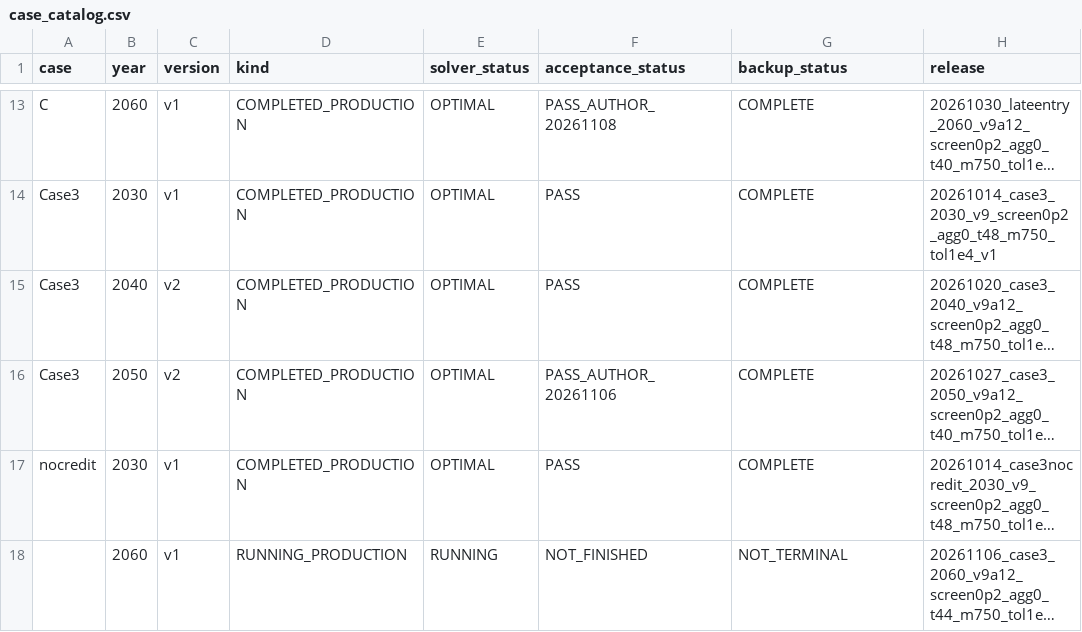
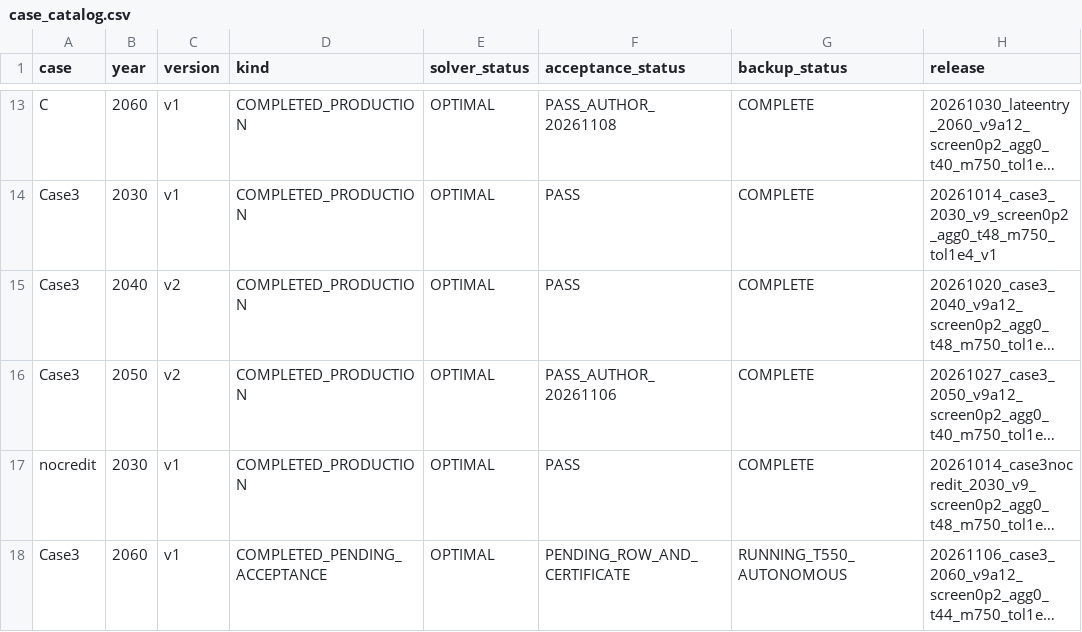
Before and after one commit to zhouzhou112/National_model, a CSV file: case_results/case_catalog.csv, drawn as a sheet; only a part is shown, gaps mark what is left out; long unchanged cells end in …; the diff names each change by its address in the sheet, - before the commit and + after, or states it on an @@ line.

Commit message:
Preserve completed Case3 2060 and launch author-approved T550 backup

```diff
--- a/case_results/case_catalog.csv
+++ b/case_results/case_catalog.csv
-A18 (case): (empty)
+A18 (case): Case3
-D18 (kind): RUNNING_PRODUCTION
+D18 (kind): COMPLETED_PENDING_ACCEPTANCE
-E18 (solver_status): RUNNING
+E18 (solver_status): OPTIMAL
-F18 (acceptance_status): NOT_FINISHED
+F18 (acceptance_status): PENDING_ROW_AND_CERTIFICATE
-G18 (backup_status): NOT_TERMINAL
+G18 (backup_status): RUNNING_T550_AUTONOMOUS
```
Also changed, not shown: 18 other files.
